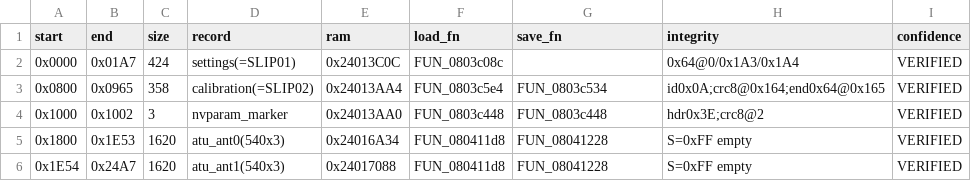
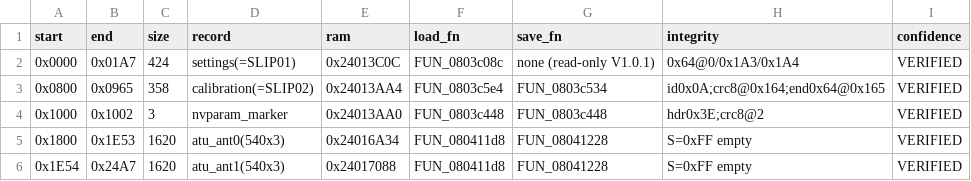
Before and after one commit to fventuri/g7250-base, a CSV file: main_unit/analysis/memory/eeprom_map.csv, drawn as a sheet.

```diff
--- a/main_unit/analysis/memory/eeprom_map.csv
+++ b/main_unit/analysis/memory/eeprom_map.csv
@@ -1,3 +1,3 @@
 start,end,size,record,ram,load_fn,save_fn,integrity,confidence
-0x0000,0x01A7,424,settings(=SLIP01),0x24013C0C,FUN_0803c08c,,0x64@0/0x1A3/0x1A4,VERIFIED
+0x0000,0x01A7,424,settings(=SLIP01),0x24013C0C,FUN_0803c08c,none (read-only V1.0.1),0x64@0/0x1A3/0x1A4,VERIFIED
 0x0800,0x0965,358,calibration(=SLIP02),0x24013AA4,FUN_0803c5e4,FUN_0803c534,id0x0A;crc8@0x164;end0x64@0x165,VERIFIED
```
Also changed, not shown: 2 other files.
